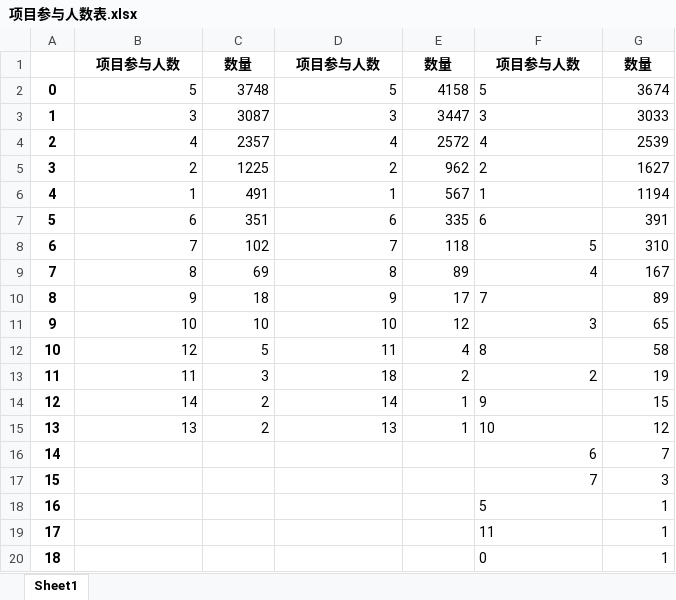
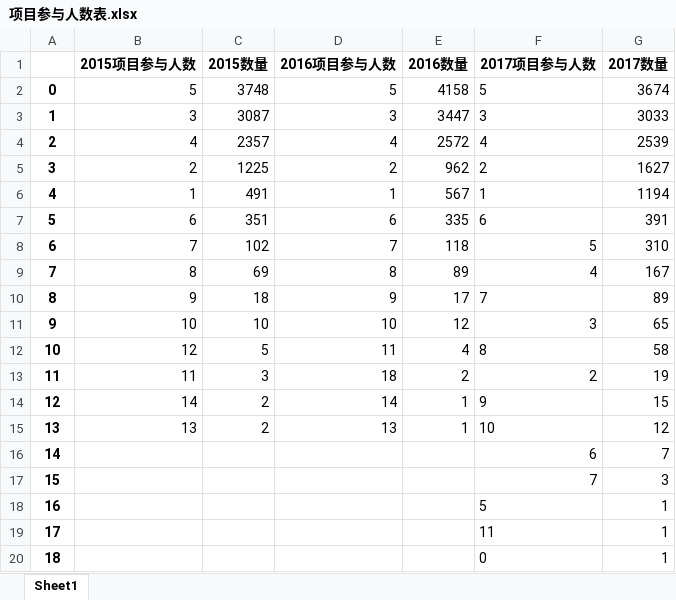
Before and after one commit to Maicius/UndergraduateStudentsNationalInnovationProject, an Excel workbook: result/项目参与人数表.xlsx, sheet Sheet1, drawn as a sheet; values as stored, in another font and other column widths than the file's, no borders; removed rows and columns are numbered as before the commit, all else as after; the diff names each change by its address in the sheet, - before the commit and + after, or states it on an @@ line.

```diff
--- a/result/项目参与人数表.xlsx (sheet Sheet1)
+++ b/result/项目参与人数表.xlsx (sheet Sheet1)
-row 1:  | 项目参与人数 | 数量 | 项目参与人数 | 数量 | 项目参与人数 | 数量
+row 1:  | 2015项目参与人数 | 2015数量 | 2016项目参与人数 | 2016数量 | 2017项目参与人数 | 2017数量
```
Also changed, not shown: 4 other files.
